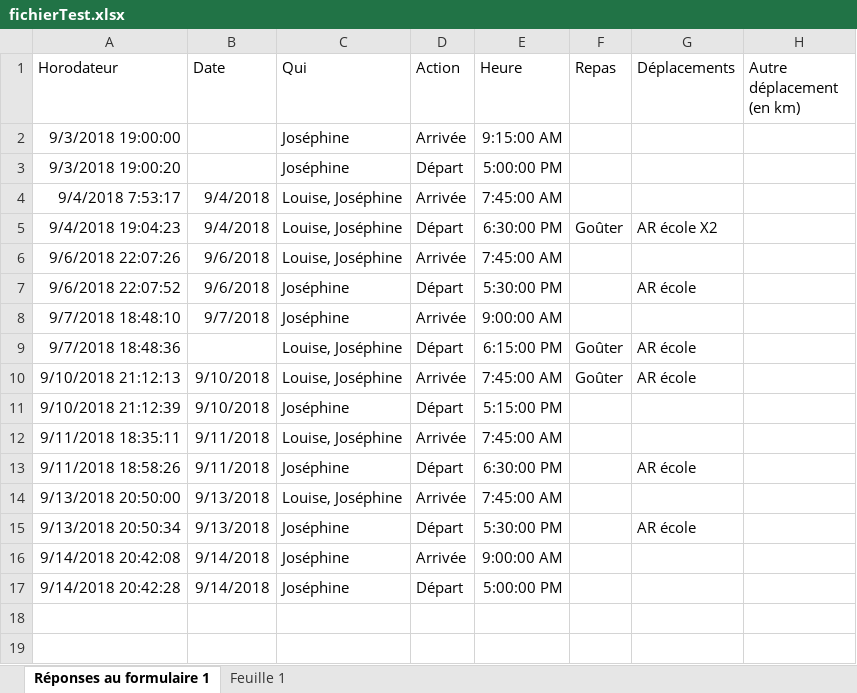
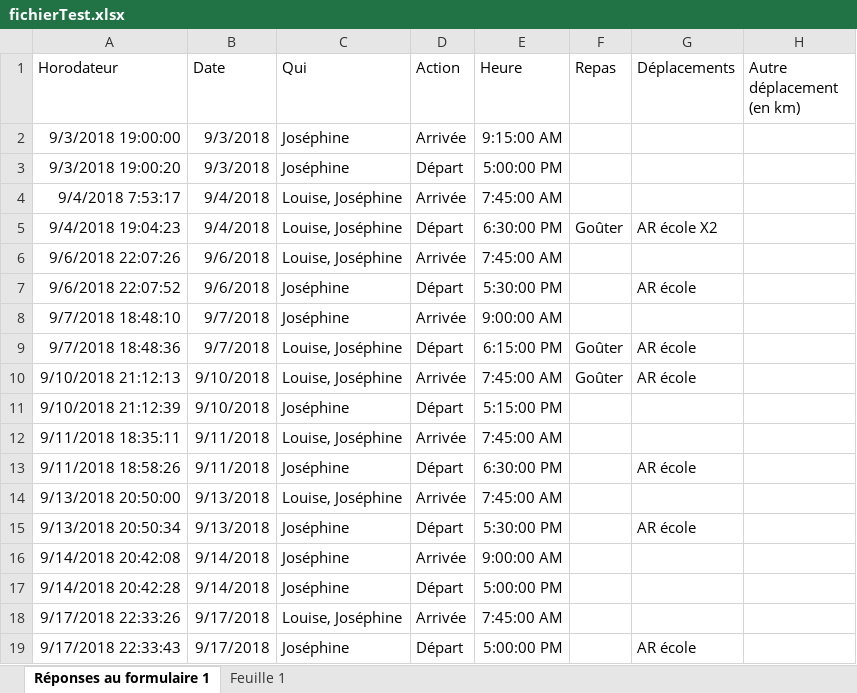
Before and after one commit to tibidibtibo/calcul-assmat-api, an Excel workbook: src/main/resources/testFiles/fichierTest.xlsx, sheet Réponses au formulaire 1, drawn as a sheet; values as stored, in another font and other column widths than the file's, no borders; the diff names each change by its address in the sheet, - before the commit and + after, or states it on an @@ line.

Commit message:
[TESTS] : init TU + fichier test intégration

```diff
--- a/src/main/resources/testFiles/fichierTest.xlsx (sheet Réponses au formulaire 1)
+++ b/src/main/resources/testFiles/fichierTest.xlsx (sheet Réponses au formulaire 1)
-B2:B3 (Date): (empty)
+B2:B3 (Date): 9/3/2018
-B9 (Date): (empty)
+B9 (Date): 9/7/2018
+row 18: 9/17/2018 22:33:26 | 9/17/2018 | Louise, Joséphine | Arrivée | 7:45:00 AM
+row 19: 9/17/2018 22:33:43 | 9/17/2018 | Joséphine | Départ | 5:00:00 PM |  | AR école
```
Also changed, not shown: 2 other files.
